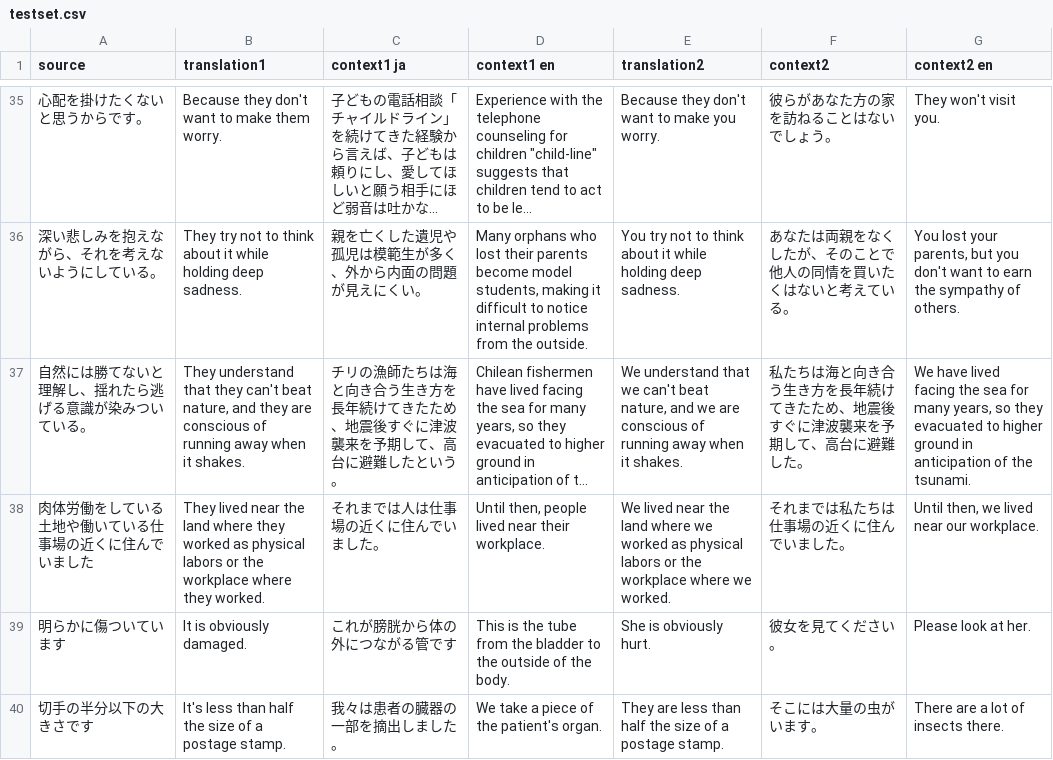
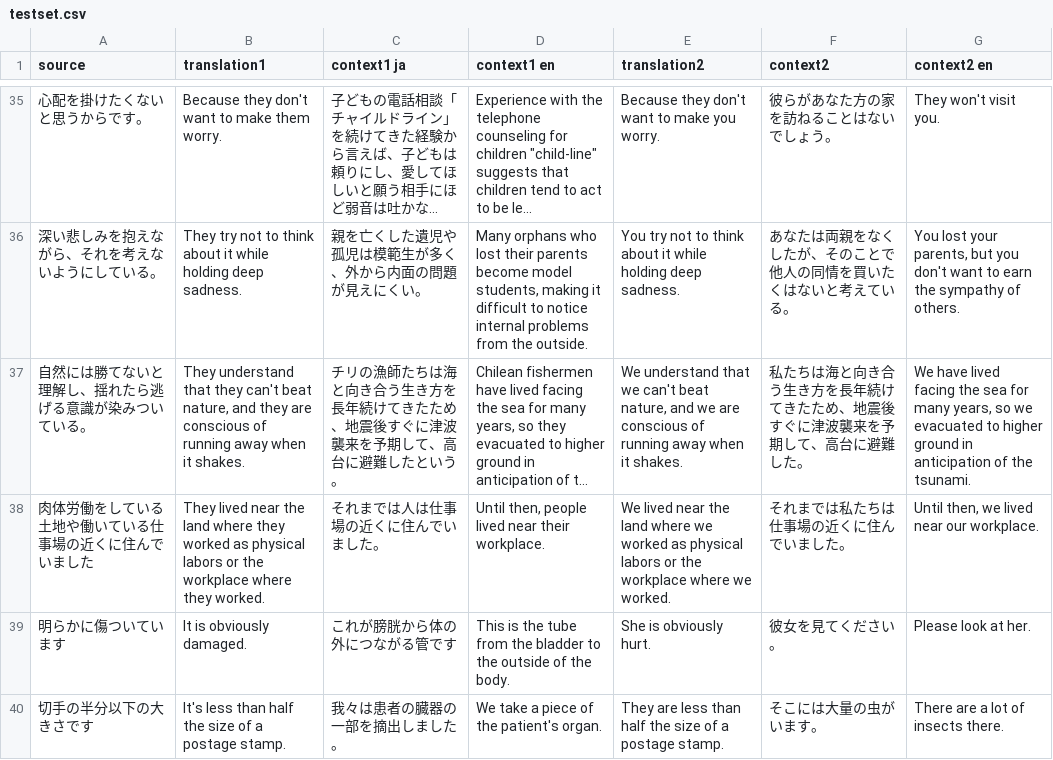
Before and after one commit to sugi-a/discomt2019, a CSV file: discourse_test_set/ja-en/testset.csv, drawn as a sheet; only a part is shown, gaps mark what is left out; long unchanged cells end in …; the diff names each change by its address in the sheet, - before the commit and + after, or states it on an @@ line.

```diff
--- a/discourse_test_set/ja-en/testset.csv
+++ b/discourse_test_set/ja-en/testset.csv
-G37 (context2 en): …years, so they evacuated to…
+G37 (context2 en): …years, so we evacuated to…
```
Also changed, not shown: 1 other file.
